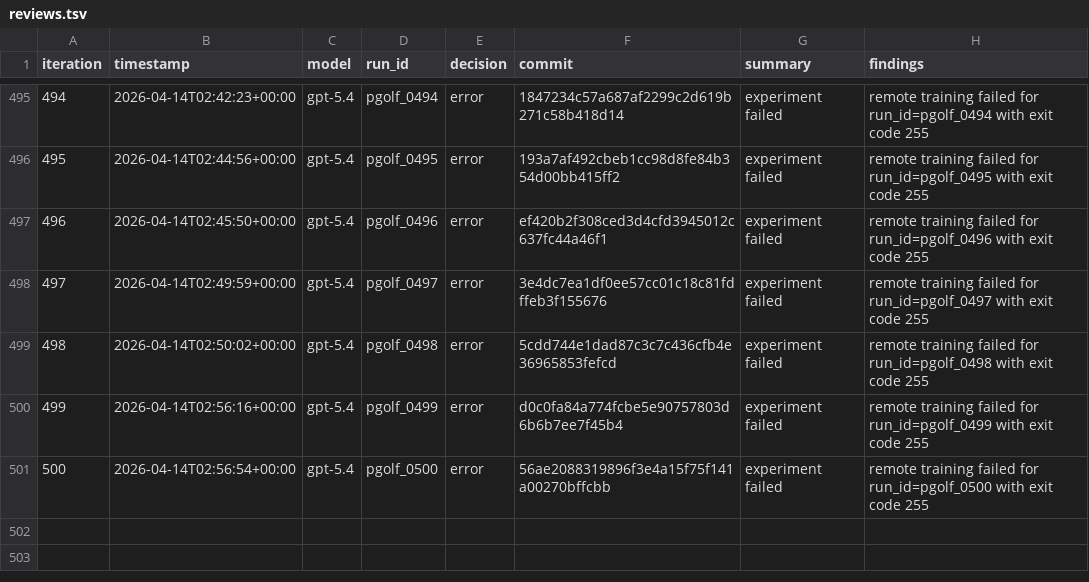
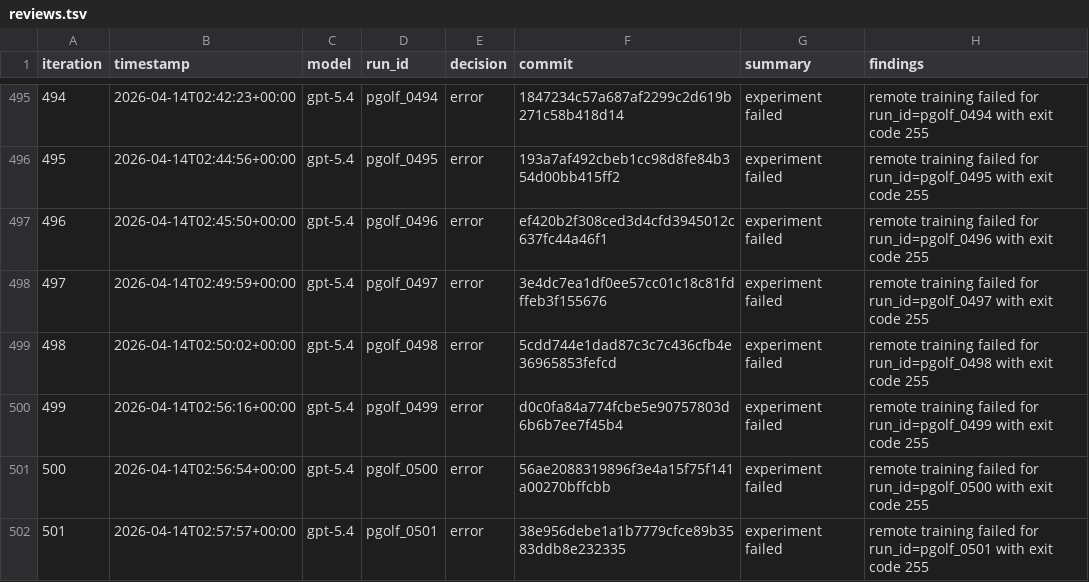
Before and after one commit to carlulsoe/parameter-golf, a TSV file: reviews.tsv, drawn as a sheet; only a part is shown, gaps mark what is left out.

Commit message:
chore(autoresearch): record error for pgolf_0501

```diff
--- a/reviews.tsv
+++ b/reviews.tsv
@@ -501 +501,2 @@ iteration	timestamp	model	run_id	decision	commit	summary	findings
 500	2026-04-14T02:56:54+00:00	gpt-5.4	pgolf_0500	error	56ae2088319896f3e4a15f75f141a00270bffcbb	experiment failed	remote training failed for run_id=pgolf_0500 with exit code 255
+501	2026-04-14T02:57:57+00:00	gpt-5.4	pgolf_0501	error	38e956debe1a1b7779cfce89b3583ddb8e232335	experiment failed	remote training failed for run_id=pgolf_0501 with exit code 255
```
Also changed, not shown: 1 other file.
